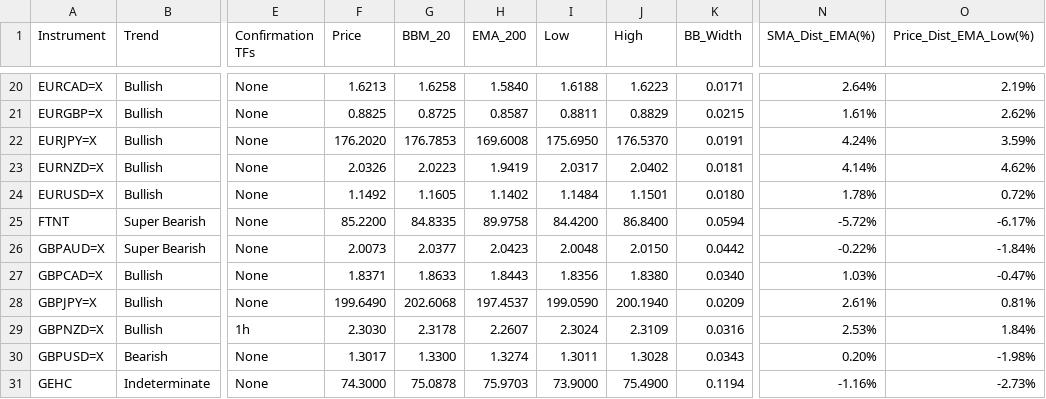
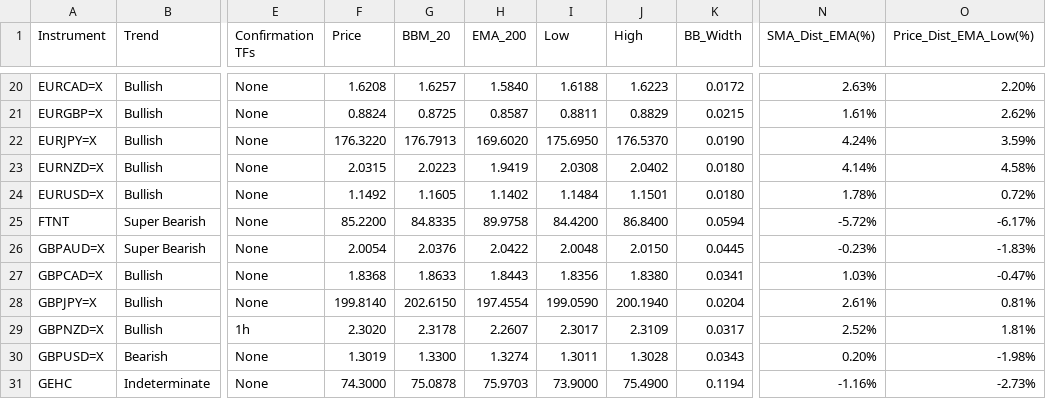
Before and after one commit to leongewv/automated-ticker-analyzer, a CSV file: analysis_history.csv, drawn as a sheet; only a part is shown, gaps mark what is left out; the diff covers the shown part only; the diff names each change by its address in the sheet, - before the commit and + after, or states it on an @@ line.

```diff
--- a/analysis_history.csv
+++ b/analysis_history.csv
-F20 (Price): 1.6213
+F20 (Price): 1.6208
-G20 (BBM_20): 1.6258
+G20 (BBM_20): 1.6257
-K20 (BB_Width): 0.0171
+K20 (BB_Width): 0.0172
-N20 (SMA_Dist_EMA(%)): 2.64%
+N20 (SMA_Dist_EMA(%)): 2.63%
-O20 (Price_Dist_EMA_Low(%)): 2.19%
+O20 (Price_Dist_EMA_Low(%)): 2.20%
-F21 (Price): 0.8825
+F21 (Price): 0.8824
-F22 (Price): 176.2020
+F22 (Price): 176.3220
-G22 (BBM_20): 176.7853
+G22 (BBM_20): 176.7913
-H22 (EMA_200): 169.6008
+H22 (EMA_200): 169.6020
-K22 (BB_Width): 0.0191
+K22 (BB_Width): 0.0190
-F23 (Price): 2.0326
+F23 (Price): 2.0315
-I23 (Low): 2.0317
+I23 (Low): 2.0308
-K23 (BB_Width): 0.0181
+K23 (BB_Width): 0.0180
-O23 (Price_Dist_EMA_Low(%)): 4.62%
+O23 (Price_Dist_EMA_Low(%)): 4.58%
-F26 (Price): 2.0073
+F26 (Price): 2.0054
-G26 (BBM_20): 2.0377
+G26 (BBM_20): 2.0376
-H26 (EMA_200): 2.0423
+H26 (EMA_200): 2.0422
-K26 (BB_Width): 0.0442
+K26 (BB_Width): 0.0445
-N26 (SMA_Dist_EMA(%)): -0.22%
+N26 (SMA_Dist_EMA(%)): -0.23%
-O26 (Price_Dist_EMA_Low(%)): -1.84%
+O26 (Price_Dist_EMA_Low(%)): -1.83%
-F27 (Price): 1.8371
+F27 (Price): 1.8368
-K27 (BB_Width): 0.0340
+K27 (BB_Width): 0.0341
-F28 (Price): 199.6490
+F28 (Price): 199.8140
-G28 (BBM_20): 202.6068
+G28 (BBM_20): 202.6150
-H28 (EMA_200): 197.4537
+H28 (EMA_200): 197.4554
-K28 (BB_Width): 0.0209
+K28 (BB_Width): 0.0204
-F29 (Price): 2.3030
+F29 (Price): 2.3020
-I29 (Low): 2.3024
+I29 (Low): 2.3017
-K29 (BB_Width): 0.0316
+K29 (BB_Width): 0.0317
-N29 (SMA_Dist_EMA(%)): 2.53%
+N29 (SMA_Dist_EMA(%)): 2.52%
-O29 (Price_Dist_EMA_Low(%)): 1.84%
+O29 (Price_Dist_EMA_Low(%)): 1.81%
-F30 (Price): 1.3017
+F30 (Price): 1.3019
```
Also changed, not shown: 141 edited cells elsewhere in this file.
